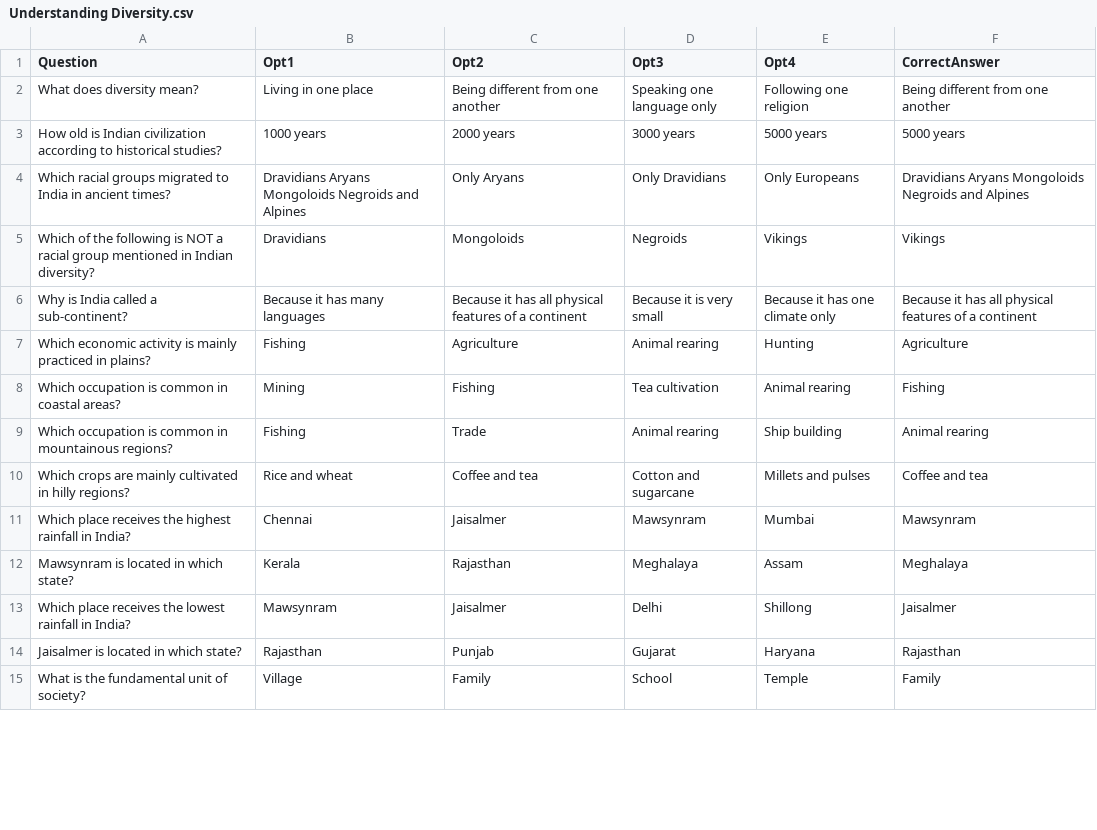
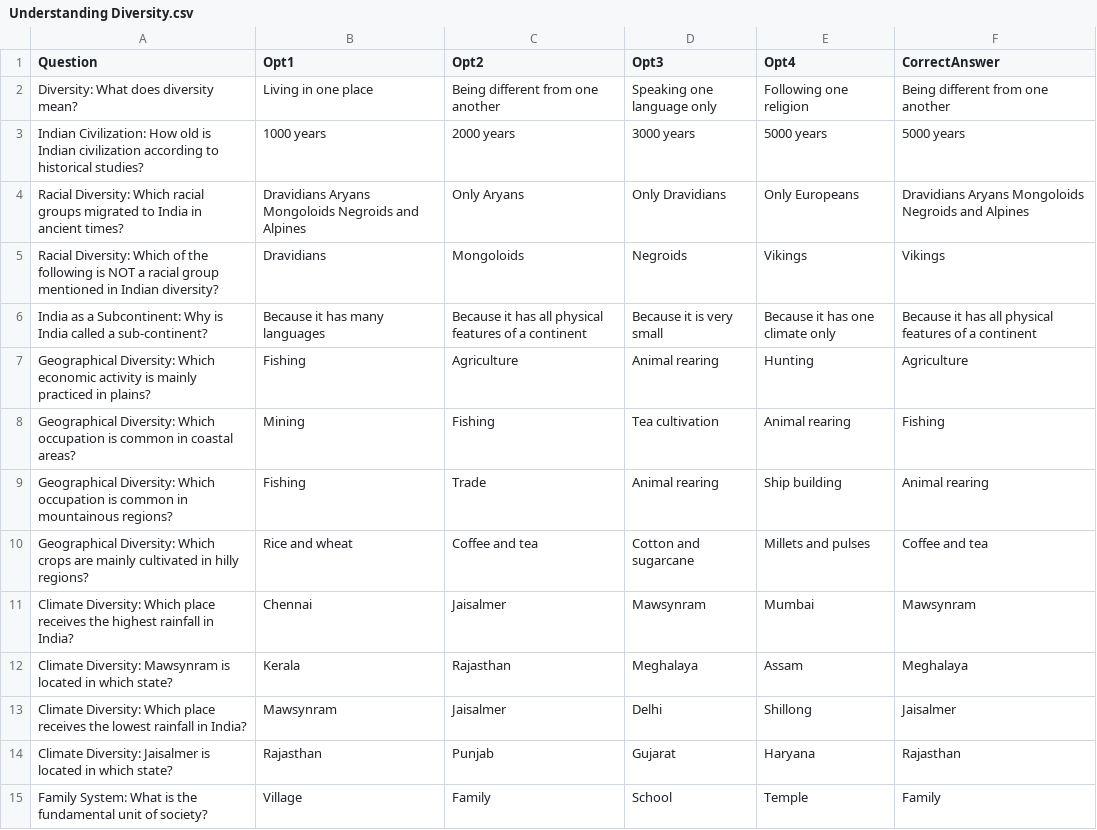
Before and after one commit to as-imgn2kion/TNPSC, a CSV file: CSV_FILES/6TH/CIVICS/Understanding Diversity.csv, drawn as a sheet; only a part is shown; the diff covers the shown part only.

Commit message:
Update Understanding Diversity.csv

```diff
--- a/CSV_FILES/6TH/CIVICS/Understanding Diversity.csv
+++ b/CSV_FILES/6TH/CIVICS/Understanding Diversity.csv
@@ -1,15 +1,15 @@
 Question,Opt1,Opt2,Opt3,Opt4,CorrectAnswer
-What does diversity mean?,Living in one place,Being different from one another,Speaking one language only,Following one religion,Being different from one another
-How old is Indian civilization according to historical studies?,1000 years,2000 years,3000 years,5000 years,5000 years
-Which racial groups migrated to India in ancient times?,Dravidians Aryans Mongoloids Negroids and Alpines,Only Aryans,Only Dravidians,Only Europeans,Dravidians Aryans Mongoloids Negroids and Alpines
-Which of the following is NOT a racial group mentioned in Indian diversity?,Dravidians,Mongoloids,Negroids,Vikings,Vikings
-Why is India called a sub-continent?,Because it has many languages,Because it has all physical features of a continent,Because it is very small,Because it has one climate only,Because it has all physical features of a continent
-Which economic activity is mainly practiced in plains?,Fishing,Agriculture,Animal rearing,Hunting,Agriculture
-Which occupation is common in coastal areas?,Mining,Fishing,Tea cultivation,Animal rearing,Fishing
-Which occupation is common in mountainous regions?,Fishing,Trade,Animal rearing,Ship building,Animal rearing
-Which crops are mainly cultivated in hilly regions?,Rice and wheat,Coffee and tea,Cotton and sugarcane,Millets and pulses,Coffee and tea
-Which place receives the highest rainfall in India?,Chennai,Jaisalmer,Mawsynram,Mumbai,Mawsynram
-Mawsynram is located in which state?,Kerala,Rajasthan,Meghalaya,Assam,Meghalaya
-Which place receives the lowest rainfall in India?,Mawsynram,Jaisalmer,Delhi,Shillong,Jaisalmer
-Jaisalmer is located in which state?,Rajasthan,Punjab,Gujarat,Haryana,Rajasthan
-What is the fundamental unit of society?,Village,Family,School,Temple,Family
+Diversity: What does diversity mean?,Living in one place,Being different from one another,Speaking one language only,Following one religion,Being different from one another
+Indian Civilization: How old is Indian civilization according to historical studies?,1000 years,2000 years,3000 years,5000 years,5000 years
+Racial Diversity: Which racial groups migrated to India in ancient times?,Dravidians Aryans Mongoloids Negroids and Alpines,Only Aryans,Only Dravidians,Only Europeans,Dravidians Aryans Mongoloids Negroids and Alpines
+Racial Diversity: Which of the following is NOT a racial group mentioned in Indian diversity?,Dravidians,Mongoloids,Negroids,Vikings,Vikings
+India as a Subcontinent: Why is India called a sub-continent?,Because it has many languages,Because it has all physical features of a continent,Because it is very small,Because it has one climate only,Because it has all physical features of a continent
+Geographical Diversity: Which economic activity is mainly practiced in plains?,Fishing,Agriculture,Animal rearing,Hunting,Agriculture
+Geographical Diversity: Which occupation is common in coastal areas?,Mining,Fishing,Tea cultivation,Animal rearing,Fishing
+Geographical Diversity: Which occupation is common in mountainous regions?,Fishing,Trade,Animal rearing,Ship building,Animal rearing
+Geographical Diversity: Which crops are mainly cultivated in hilly regions?,Rice and wheat,Coffee and tea,Cotton and sugarcane,Millets and pulses,Coffee and tea
+Climate Diversity: Which place receives the highest rainfall in India?,Chennai,Jaisalmer,Mawsynram,Mumbai,Mawsynram
+Climate Diversity: Mawsynram is located in which state?,Kerala,Rajasthan,Meghalaya,Assam,Meghalaya
+Climate Diversity: Which place receives the lowest rainfall in India?,Mawsynram,Jaisalmer,Delhi,Shillong,Jaisalmer
+Climate Diversity: Jaisalmer is located in which state?,Rajasthan,Punjab,Gujarat,Haryana,Rajasthan
+Family System: What is the fundamental unit of society?,Village,Family,School,Temple,Family
```
Also changed, not shown: 50 edited cells elsewhere in this file.
